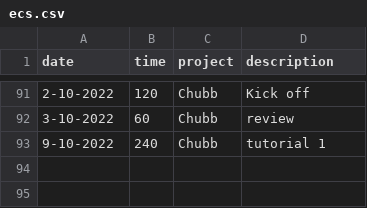
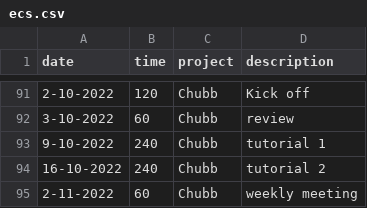
Before and after one commit to cmougan/knee, a CSV file: data/ecs.csv, drawn as a sheet; only a part is shown, gaps mark what is left out; the diff names each change by its address in the sheet, - before the commit and + after, or states it on an @@ line.

```diff
--- a/data/ecs.csv
+++ b/data/ecs.csv
+row 94: 16-10-2022 | 240 | Chubb | tutorial 2
+row 95: 2-11-2022 | 60 | Chubb | weekly meeting
```
Also changed, not shown: data/ati.csv, data/pain.csv, 1 other file.
